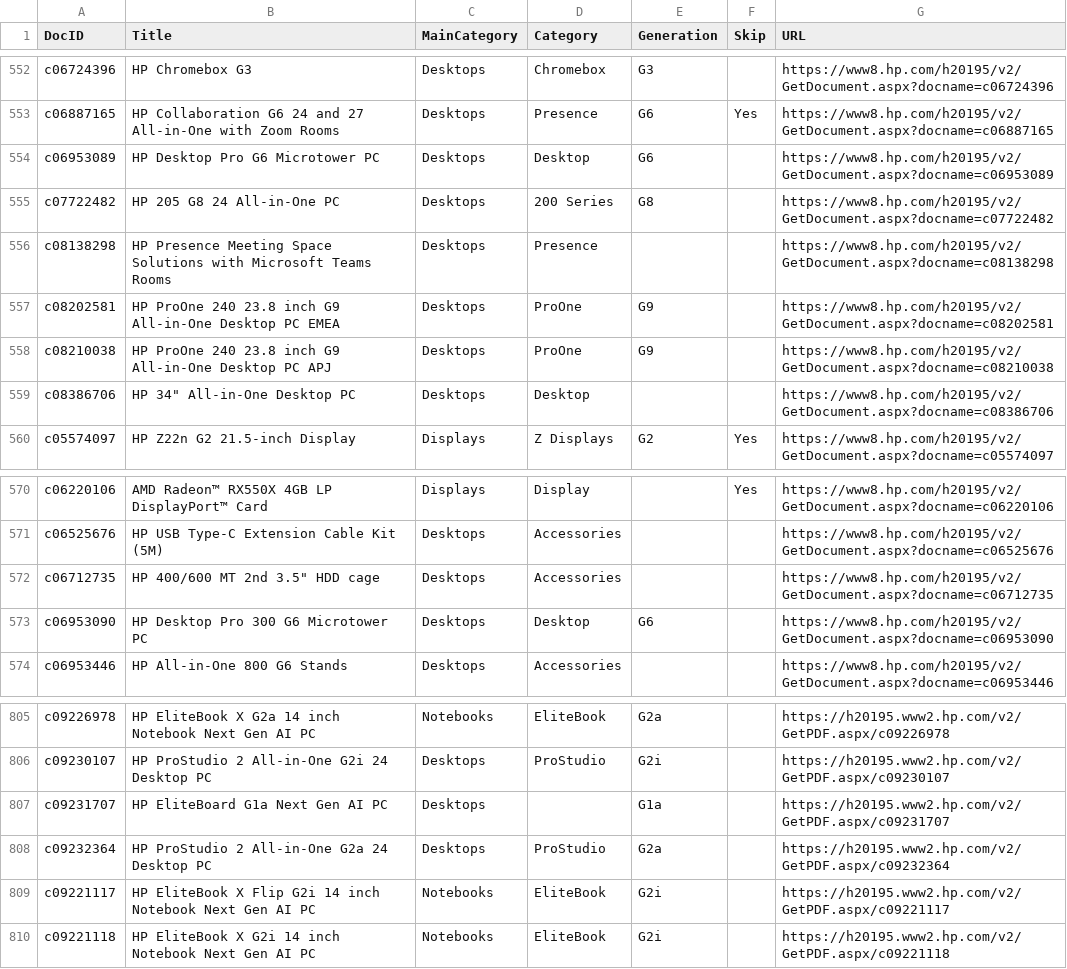
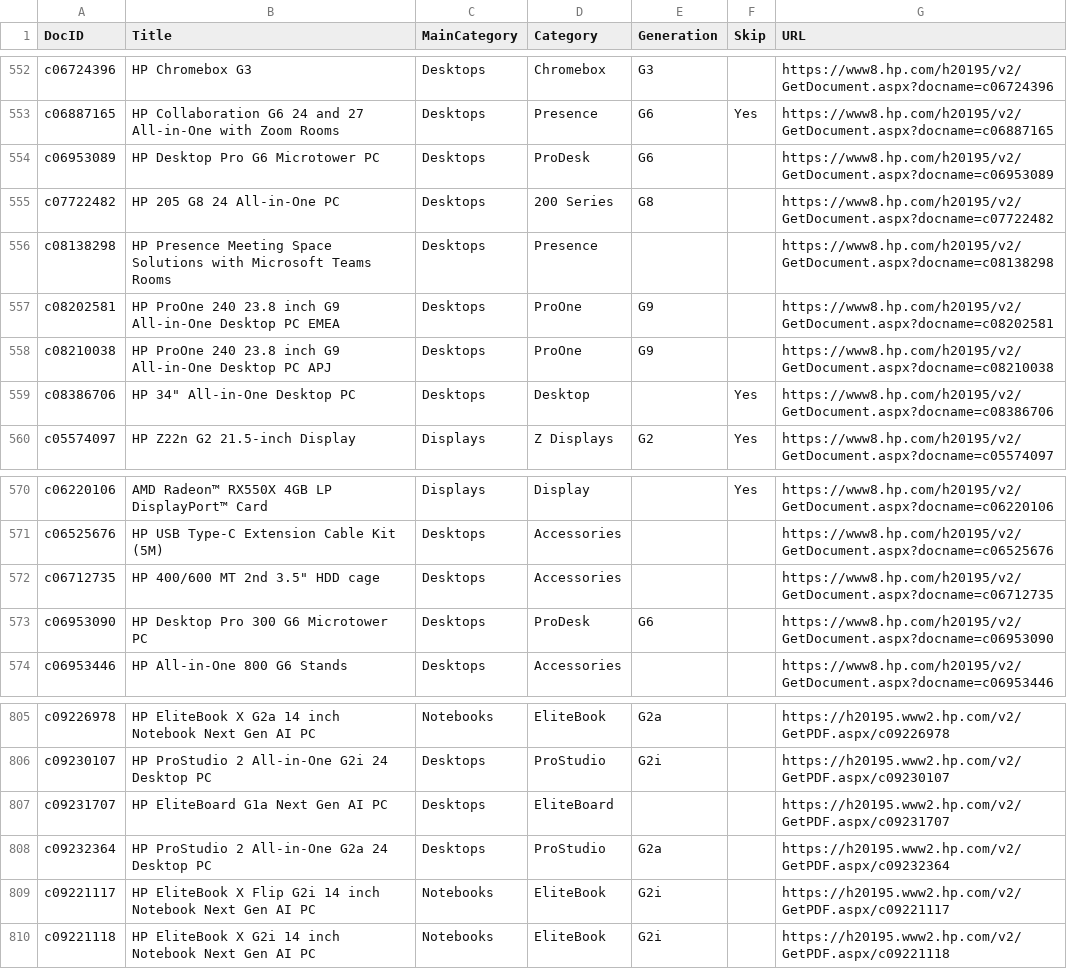
Before and after one commit to daunoua/quickspecsdb, a CSV file: QuickspecsDB.csv, drawn as a sheet; only a part is shown, gaps mark what is left out.

Commit message:
Update QuickspecsDB files (2026-01-12 10:32)

```diff
--- a/QuickspecsDB.csv
+++ b/QuickspecsDB.csv
@@ -553,3 +553,3 @@ c06724396,HP Chromebox G3,Desktops,Chromebox,G3,,https://www8.hp.com/h20195/v2/G
 c06887165,HP Collaboration G6 24 and 27 All-in-One with Zoom Rooms,Desktops,Presence,G6,Yes,https://www8.hp.com/h20195/v2/GetDocument.aspx?docname=c06887165
-c06953089,HP Desktop Pro G6 Microtower PC,Desktops,Desktop,G6,,https://www8.hp.com/h20195/v2/GetDocument.aspx?docname=c06953089
+c06953089,HP Desktop Pro G6 Microtower PC,Desktops,ProDesk,G6,,https://www8.hp.com/h20195/v2/GetDocument.aspx?docname=c06953089
 c07722482,HP 205 G8 24 All-in-One PC,Desktops,200 Series,G8,,https://www8.hp.com/h20195/v2/GetDocument.aspx?docname=c07722482
@@ -558,3 +558,3 @@ c08202581,HP ProOne 240 23.8 inch G9 All-in-One Desktop PC EMEA,Desktops,ProOne,
 c08210038,HP ProOne 240 23.8 inch G9 All-in-One Desktop PC APJ,Desktops,ProOne,G9,,https://www8.hp.com/h20195/v2/GetDocument.aspx?docname=c08210038
-c08386706,"HP 34"" All-in-One Desktop PC",Desktops,Desktop,,,https://www8.hp.com/h20195/v2/GetDocument.aspx?docname=c08386706
+c08386706,"HP 34"" All-in-One Desktop PC",Desktops,Desktop,,Yes,https://www8.hp.com/h20195/v2/GetDocument.aspx?docname=c08386706
 c05574097,HP Z22n G2 21.5-inch Display,Displays,Z Displays,G2,Yes,https://www8.hp.com/h20195/v2/GetDocument.aspx?docname=c05574097
@@ -572,3 +572,3 @@ c06525676,HP USB Type-C Extension Cable Kit (5M),Desktops,Accessories,,,https://
 c06712735,"HP 400/600 MT 2nd 3.5"" HDD cage",Desktops,Accessories,,,https://www8.hp.com/h20195/v2/GetDocument.aspx?docname=c06712735
-c06953090,HP Desktop Pro 300 G6 Microtower PC,Desktops,Desktop,G6,,https://www8.hp.com/h20195/v2/GetDocument.aspx?docname=c06953090
+c06953090,HP Desktop Pro 300 G6 Microtower PC,Desktops,ProDesk,G6,,https://www8.hp.com/h20195/v2/GetDocument.aspx?docname=c06953090
 c06953446,HP All-in-One 800 G6 Stands,Desktops,Accessories,,,https://www8.hp.com/h20195/v2/GetDocument.aspx?docname=c06953446
@@ -806,3 +806,3 @@ c09226978,HP EliteBook X G2a 14 inch Notebook Next Gen AI PC,Notebooks,EliteBook
 c09230107,HP ProStudio 2 All-in-One G2i 24 Desktop PC,Desktops,ProStudio,G2i,,https://h20195.www2.hp.com/v2/GetPDF.aspx/c09230107
-c09231707,HP EliteBoard G1a Next Gen AI PC,Desktops,,G1a,,https://h20195.www2.hp.com/v2/GetPDF.aspx/c09231707
+c09231707,HP EliteBoard G1a Next Gen AI PC,Desktops,EliteBoard,,,https://h20195.www2.hp.com/v2/GetPDF.aspx/c09231707
 c09232364,HP ProStudio 2 All-in-One G2a 24 Desktop PC,Desktops,ProStudio,G2a,,https://h20195.www2.hp.com/v2/GetPDF.aspx/c09232364
```
